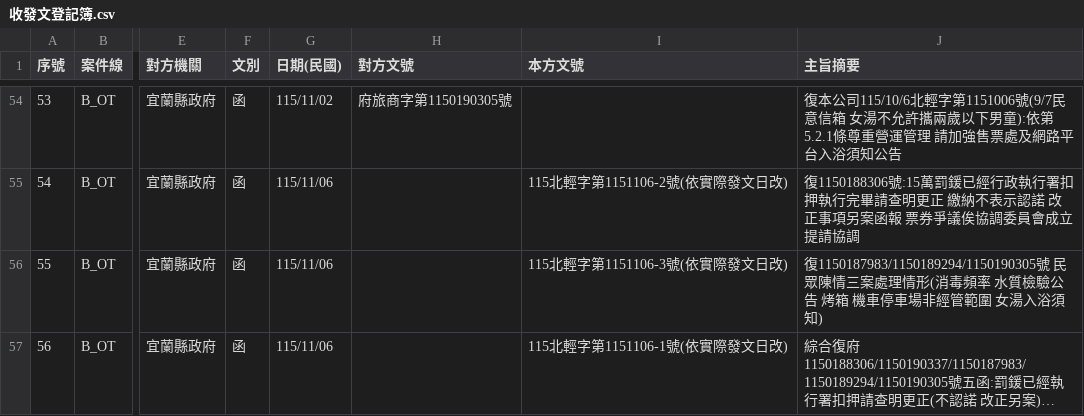
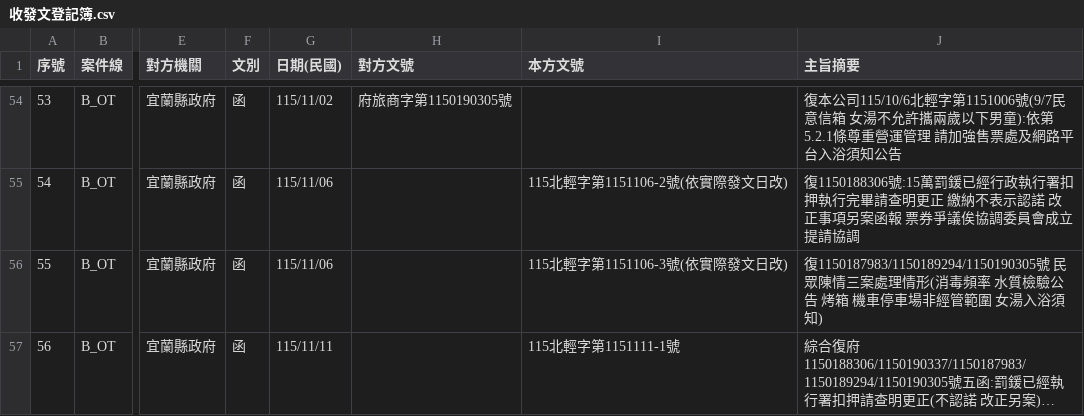
Before and after one commit to onlycoffee99/home-1, a CSV file: 縣府案件/收發文登記簿.csv, drawn as a sheet; only a part is shown, gaps mark what is left out; long unchanged cells end in …; the diff names each change by its address in the sheet, - before the commit and + after, or states it on an @@ line.

```diff
--- a/縣府案件/收發文登記簿.csv
+++ b/縣府案件/收發文登記簿.csv
-G57 (日期(民國)): 115/11/06
+G57 (日期(民國)): 115/11/11
-I57 (本方文號): 115北輕字第1151106-1號(依實際發文日改)
+I57 (本方文號): 115北輕字第1151111-1號
```
Also changed, not shown: 3 other files.
